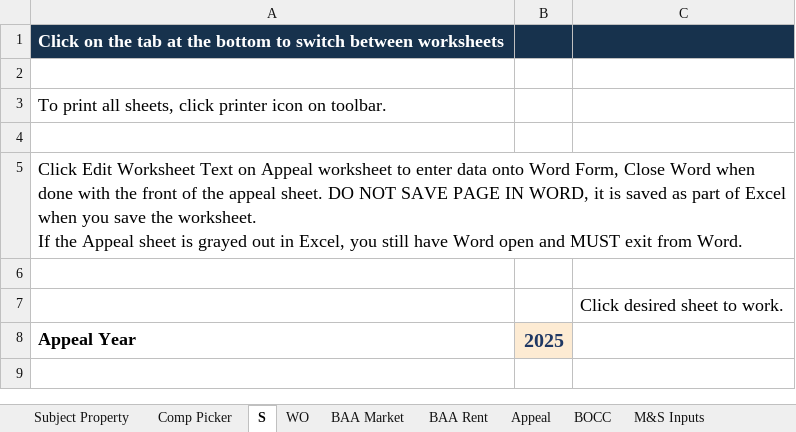
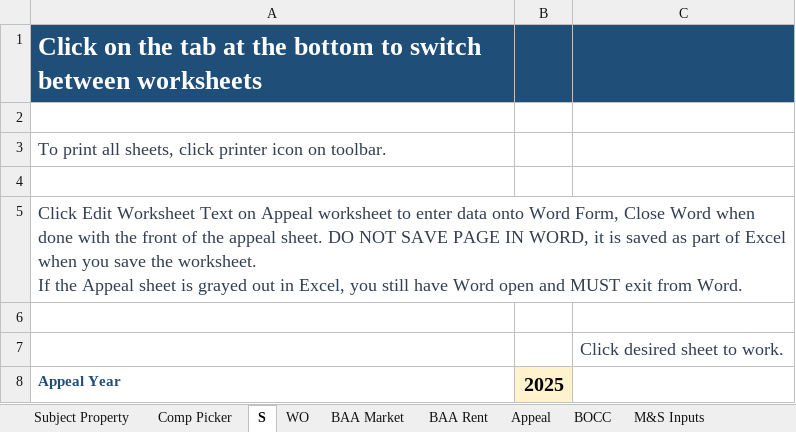
Before and after one commit to shaqnd/Workbook-Optimization-, an Excel workbook: 2025_SALES_GRID.xlsm, sheet S, drawn as a sheet; values as stored, in another font and other column widths than the file's, no borders; the diff names each change by its address in the sheet, - before the commit and + after, or states it on an @@ line.

```diff
--- a/2025_SALES_GRID.xlsm (sheet S)
+++ b/2025_SALES_GRID.xlsm (sheet S)
-A1:C1 fill: #17324D
+A1:C1 fill: #1F4E78
@@ A1 text size: larger @@
-A3 text colour: black
+A3 text colour: #333F50
-A5 text colour: black
+A5 text colour: #333F50
-C7 text colour: black
+C7 text colour: #333F50
-A8 text colour: black
+A8 text colour: #1F4E78, text size: smaller
-B8 text colour: #1F3864
+B8 text colour: black
```
Also changed, not shown: sheet BAA Rent, sheet BAA Market, sheet Appeal, sheet BOCC, sheet WO.
